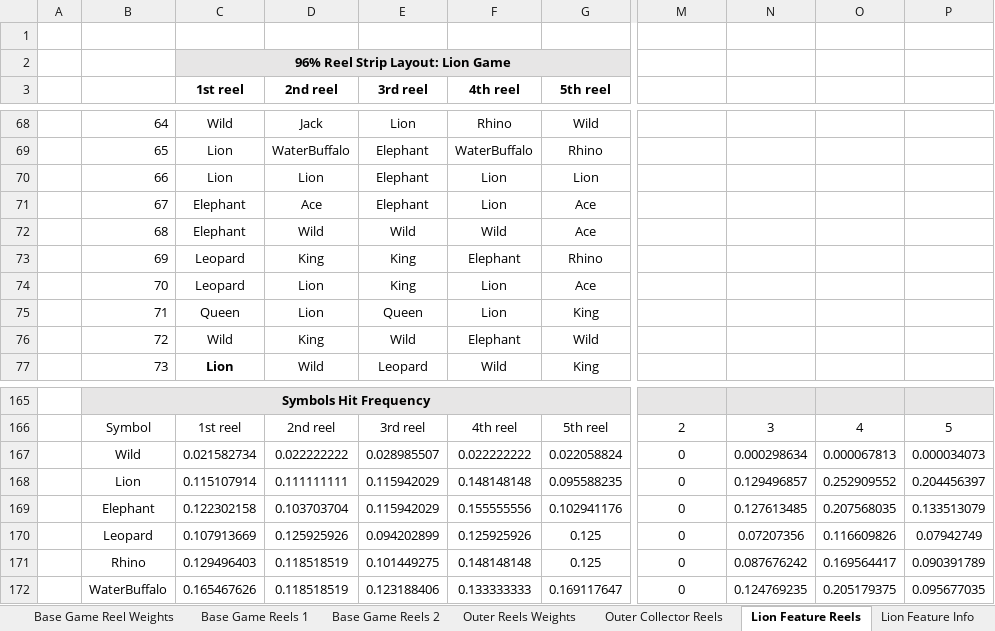
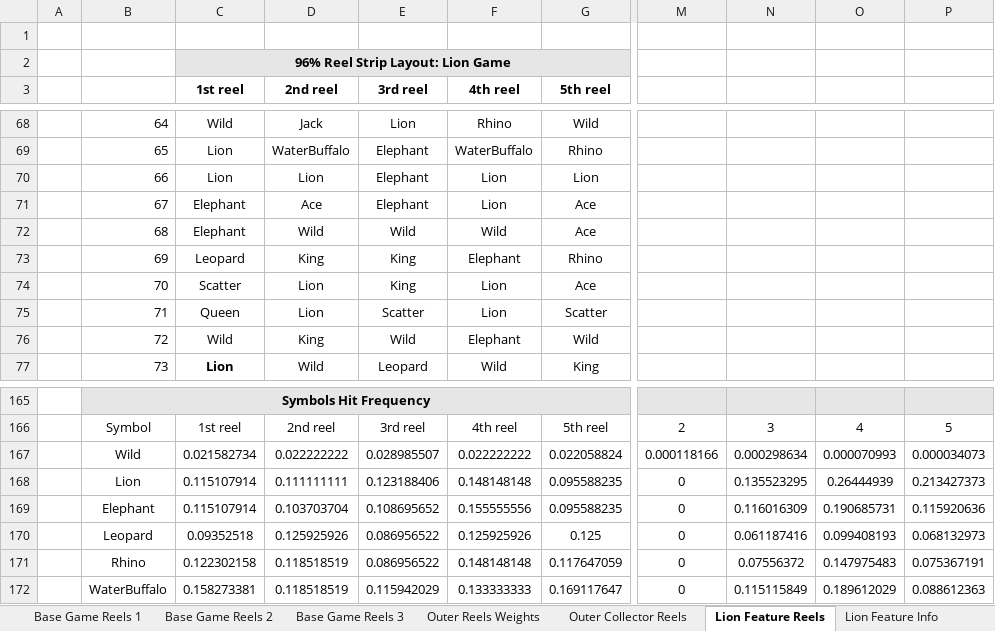
Before and after one commit to microchelick43018/AnimalWill, an Excel workbook: AnimalWill/AnimalWillMaths.xlsx, sheet Lion Feature Reels, drawn as a sheet; only a part is shown, gaps mark what is left out; values as stored, in another font and other column widths than the file's, no borders; conditional formats not drawn; the diff covers the shown part only; the diff names each change by its address in the sheet, - before the commit and + after, or states it on an @@ line.

```diff
--- a/AnimalWill/AnimalWillMaths.xlsx (sheet Lion Feature Reels)
+++ b/AnimalWill/AnimalWillMaths.xlsx (sheet Lion Feature Reels)
+sheet tab: Base Game Reels 3
-C74 (1st reel): Leopard
+C74 (1st reel): Scatter
-E75 (3rd reel): Queen
+E75 (3rd reel): Scatter
-G75 (5th reel): King
+G75 (5th reel): Scatter
-M167: 0
+M167: 0.000118166
-O167: 0.000067813
+O167: 0.000070993
-E168 (3rd reel): 0.115942029
+E168 (3rd reel): 0.123188406
-N168: 0.129496857
+N168: 0.135523295
-O168: 0.252909552
+O168: 0.26444939
-P168: 0.204456397
+P168: 0.213427373
-C169 (1st reel): 0.122302158
+C169 (1st reel): 0.115107914
-E169 (3rd reel): 0.115942029
+E169 (3rd reel): 0.108695652
-G169 (5th reel): 0.102941176
+G169 (5th reel): 0.095588235
-N169: 0.127613485
+N169: 0.116016309
-O169: 0.207568035
+O169: 0.190685731
-P169: 0.133513079
+P169: 0.115920636
-C170 (1st reel): 0.107913669
+C170 (1st reel): 0.09352518
-E170 (3rd reel): 0.094202899
+E170 (3rd reel): 0.086956522
-N170: 0.07207356
+N170: 0.061187416
-O170: 0.116609826
+O170: 0.099408193
-P170: 0.07942749
+P170: 0.068132973
-C171 (1st reel): 0.129496403
+C171 (1st reel): 0.122302158
-E171 (3rd reel): 0.101449275
+E171 (3rd reel): 0.086956522
-G171 (5th reel): 0.125
+G171 (5th reel): 0.117647059
-N171: 0.087676242
+N171: 0.07556372
-O171: 0.169564417
+O171: 0.147975483
-P171: 0.090391789
+P171: 0.075367191
-C172 (1st reel): 0.165467626
+C172 (1st reel): 0.158273381
-E172 (3rd reel): 0.123188406
+E172 (3rd reel): 0.115942029
-N172: 0.124769235
+N172: 0.115115849
-O172: 0.205179375
+O172: 0.189612029
-P172: 0.095677035
+P172: 0.088612363
```
Also changed, not shown: 1 added row, 1 removed row and 126 edited cells elsewhere in this sheet, sheet Base Game Reels 2, sheet Elephant Feature Reels, sheet Buffalo Feature Reel Set3, sheet Buffalo Feature Reel Set2, sheet Buffalo Feature Reel Set1, sheet Base Game Reels 1, 7 more sheets, other sheet tabs, formulas that keep their value, 8 other files.
